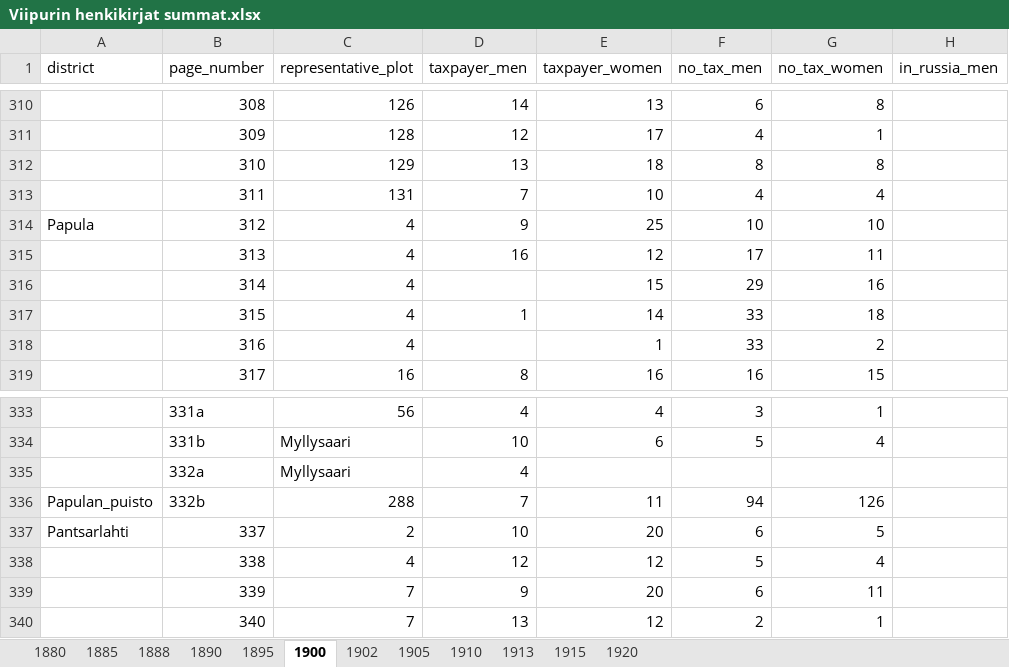
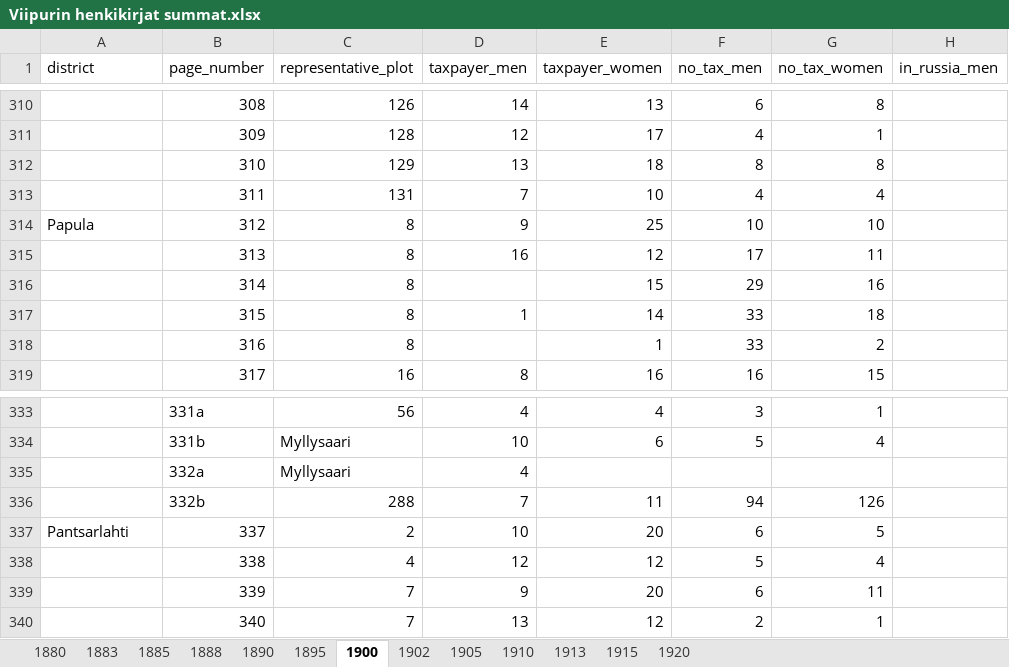
Before and after one commit to AnttiHaerkoenen/spatial_segregation, an Excel workbook: data/raw/Viipurin henkikirjat summat.xlsx, sheet 1900, drawn as a sheet; only a part is shown, gaps mark what is left out; values as stored, in another font and other column widths than the file's, no borders; the diff names each change by its address in the sheet, - before the commit and + after, or states it on an @@ line.

```diff
--- a/data/raw/Viipurin henkikirjat summat.xlsx (sheet 1900)
+++ b/data/raw/Viipurin henkikirjat summat.xlsx (sheet 1900)
+sheet tab: 1883
-C314:C318 (representative_plot): 4
+C314:C318 (representative_plot): 8
-A336 (district): Papulan_puisto
+A336 (district): (empty)
```
Also changed, not shown: sheet 1902, sheet 1905, 7 other files.
